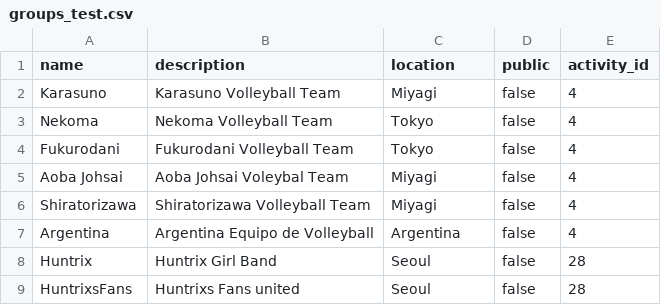
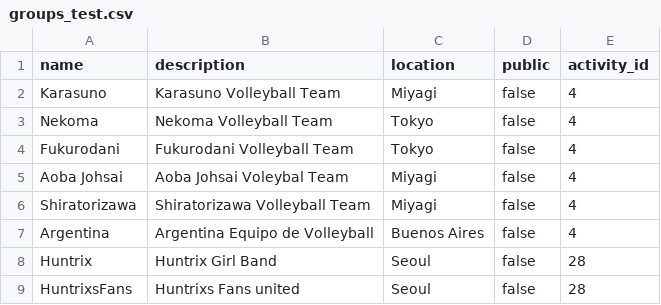
Before and after one commit to desconectapp/Desconectapp-back, a CSV file: src/db/files/groups_test.csv, drawn as a sheet.

```diff
--- a/src/db/files/groups_test.csv
+++ b/src/db/files/groups_test.csv
@@ -6,3 +6,3 @@ Aoba Johsai,Aoba Johsai Voleybal Team,Miyagi,false,4
 Shiratorizawa,Shiratorizawa Volleyball Team,Miyagi,false,4
-Argentina,Argentina Equipo de Volleyball,Argentina,false,4
+Argentina,Argentina Equipo de Volleyball,Buenos Aires,false,4
 Huntrix,Huntrix Girl Band,Seoul,false,28
```
Also changed, not shown: src/db/files/profiles_test.csv, src/db/files/users_test.csv, 2 other files.
